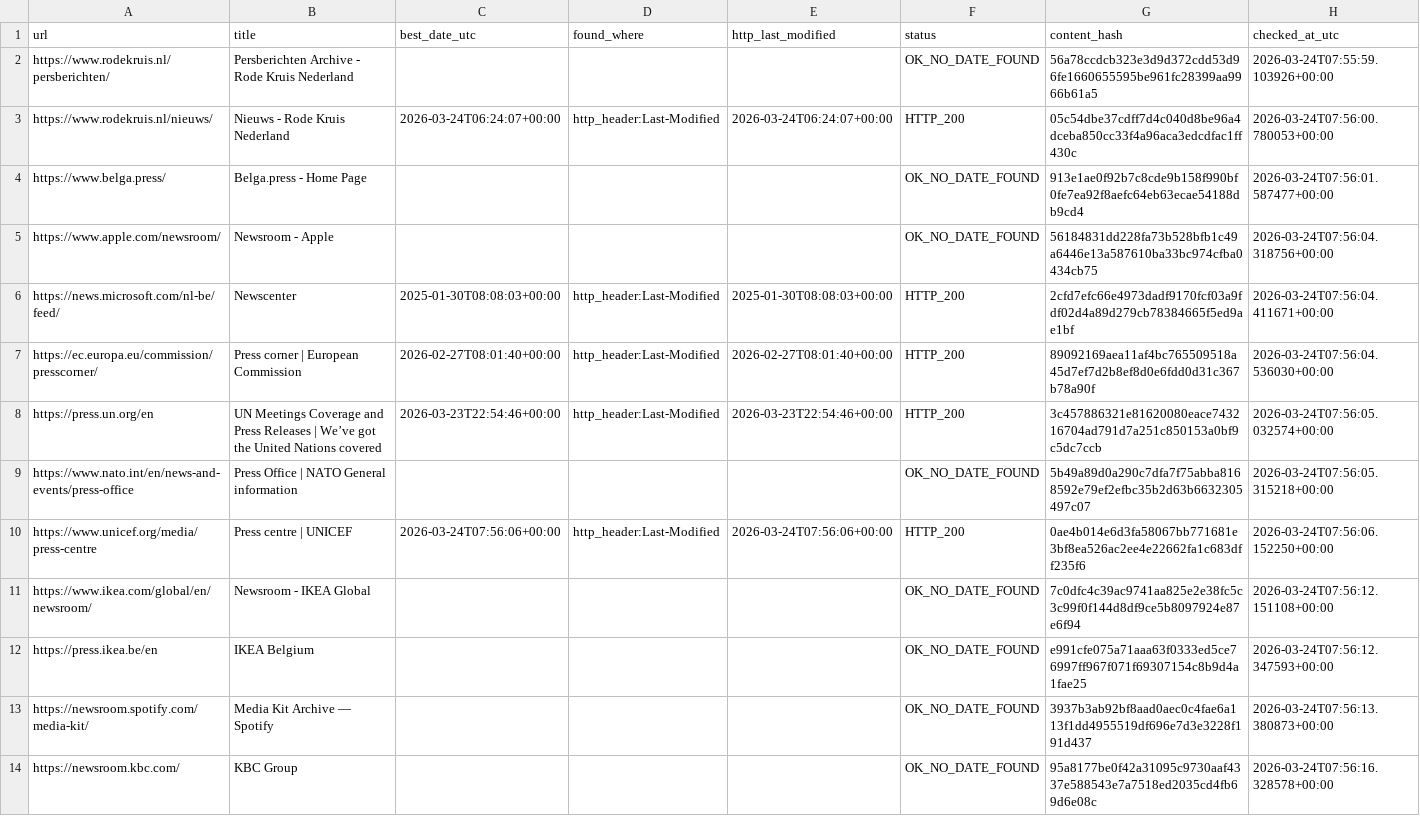
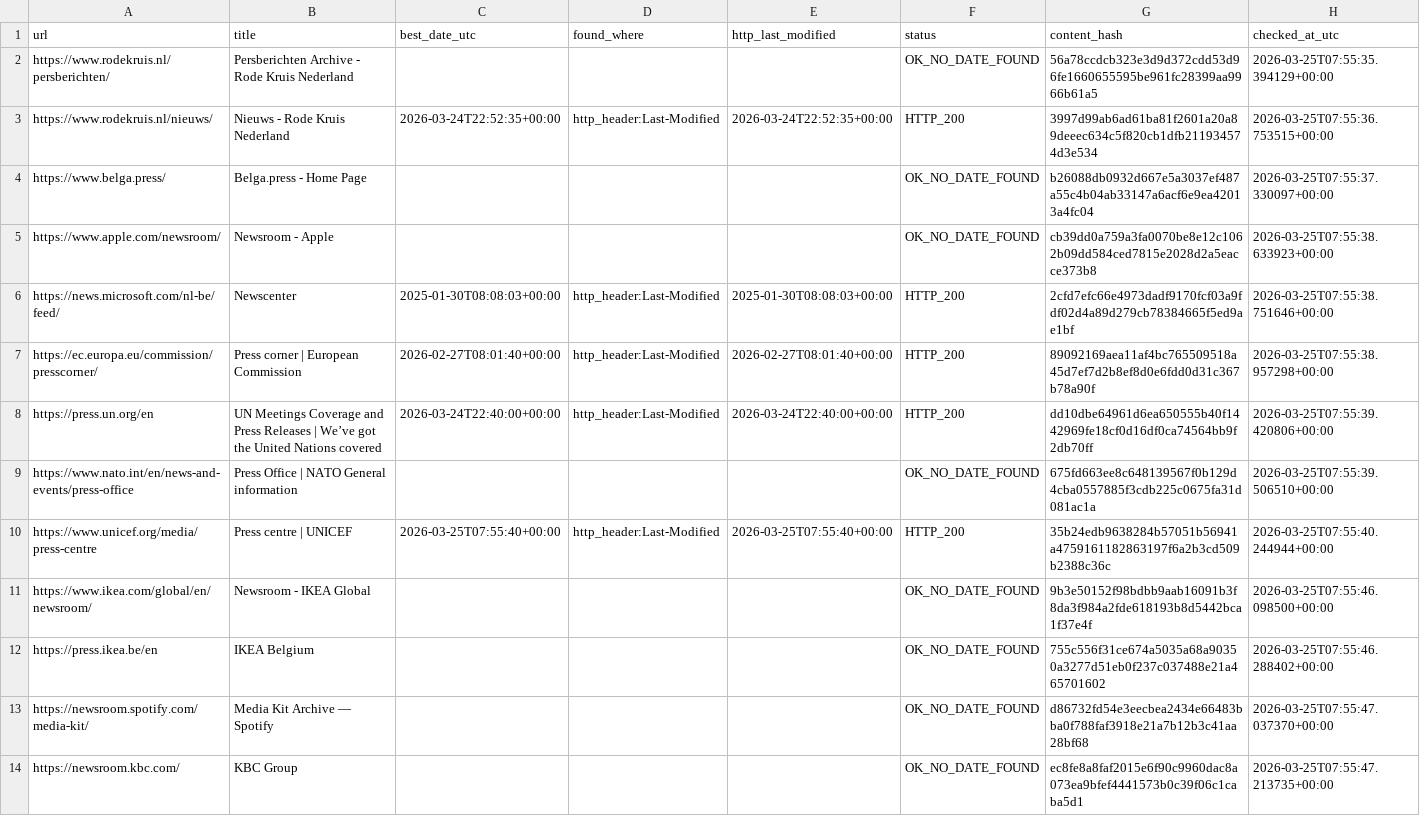
Before and after one commit to yonike2005-cell/Update-checker, a CSV file: output/update_report.csv, drawn as a sheet; only a part is shown; the diff covers the shown part only.

```diff
--- a/output/update_report.csv
+++ b/output/update_report.csv
@@ -1,14 +1,14 @@
 url,title,best_date_utc,found_where,http_last_modified,status,content_hash,checked_at_utc
-https://www.rodekruis.nl/persberichten/,Persberichten Archive - Rode Kruis Nederland,,,,OK_NO_DATE_FOUND,56a78ccdcb323e3d9d372cdd53d96fe1660655595be961fc28399aa9966b61a5,2026-03-24T07:55:59.103926+00:00
-https://www.rodekruis.nl/nieuws/,Nieuws - Rode Kruis Nederland,2026-03-24T06:24:07+00:00,http_header:Last-Modified,2026-03-24T06:24:07+00:00,HTTP_200,05c54dbe37cdff7d4c040d8be96a4dceba850cc33f4a96aca3edcdfac1ff430c,2026-03-24T07:56:00.780053+00:00
-https://www.belga.press/,Belga.press - Home Page,,,,OK_NO_DATE_FOUND,913e1ae0f92b7c8cde9b158f990bf0fe7ea92f8aefc64eb63ecae54188db9cd4,2026-03-24T07:56:01.587477+00:00
-https://www.apple.com/newsroom/,Newsroom - Apple,,,,OK_NO_DATE_FOUND,56184831dd228fa73b528bfb1c49a6446e13a587610ba33bc974cfba0434cb75,2026-03-24T07:56:04.318756+00:00
-https://news.microsoft.com/nl-be/feed/,Newscenter,2025-01-30T08:08:03+00:00,http_header:Last-Modified,2025-01-30T08:08:03+00:00,HTTP_200,2cfd7efc66e4973dadf9170fcf03a9fdf02d4a89d279cb78384665f5ed9ae1bf,2026-03-24T07:56:04.411671+00:00
-https://ec.europa.eu/commission/presscorner/,Press corner | European Commission,2026-02-27T08:01:40+00:00,http_header:Last-Modified,2026-02-27T08:01:40+00:00,HTTP_200,89092169aea11af4bc765509518a45d7ef7d2b8ef8d0e6fdd0d31c367b78a90f,2026-03-24T07:56:04.536030+00:00
-https://press.un.org/en,UN Meetings Coverage and Press Releases | We’ve got the United Nations covered,2026-03-23T22:54:46+00:00,http_header:Last-Modified,2026-03-23T22:54:46+00:00,HTTP_200,3c457886321e81620080eace743216704ad791d7a251c850153a0bf9c5dc7ccb,2026-03-24T07:56:05.032574+00:00
-https://www.nato.int/en/news-and-events/press-office,Press Office | NATO General information,,,,OK_NO_DATE_FOUND,5b49a89d0a290c7dfa7f75abba8168592e79ef2efbc35b2d63b6632305497c07,2026-03-24T07:56:05.315218+00:00
-https://www.unicef.org/media/press-centre,Press centre | UNICEF,2026-03-24T07:56:06+00:00,http_header:Last-Modified,2026-03-24T07:56:06+00:00,HTTP_200,0ae4b014e6d3fa58067bb771681e3bf8ea526ac2ee4e22662fa1c683dff235f6,2026-03-24T07:56:06.152250+00:00
-https://www.ikea.com/global/en/newsroom/,Newsroom - IKEA Global,,,,OK_NO_DATE_FOUND,7c0dfc4c39ac9741aa825e2e38fc5c3c99f0f144d8df9ce5b8097924e87e6f94,2026-03-24T07:56:12.151108+00:00
-https://press.ikea.be/en,IKEA Belgium,,,,OK_NO_DATE_FOUND,e991cfe075a71aaa63f0333ed5ce76997ff967f071f69307154c8b9d4a1fae25,2026-03-24T07:56:12.347593+00:00
-https://newsroom.spotify.com/media-kit/,Media Kit Archive — Spotify,,,,OK_NO_DATE_FOUND,3937b3ab92bf8aad0aec0c4fae6a113f1dd4955519df696e7d3e3228f191d437,2026-03-24T07:56:13.380873+00:00
-https://newsroom.kbc.com/,KBC Group,,,,OK_NO_DATE_FOUND,95a8177be0f42a31095c9730aaf4337e588543e7a7518ed2035cd4fb69d6e08c,2026-03-24T07:56:16.328578+00:00
+https://www.rodekruis.nl/persberichten/,Persberichten Archive - Rode Kruis Nederland,,,,OK_NO_DATE_FOUND,56a78ccdcb323e3d9d372cdd53d96fe1660655595be961fc28399aa9966b61a5,2026-03-25T07:55:35.394129+00:00
+https://www.rodekruis.nl/nieuws/,Nieuws - Rode Kruis Nederland,2026-03-24T22:52:35+00:00,http_header:Last-Modified,2026-03-24T22:52:35+00:00,HTTP_200,3997d99ab6ad61ba81f2601a20a89deeec634c5f820cb1dfb211934574d3e534,2026-03-25T07:55:36.753515+00:00
+https://www.belga.press/,Belga.press - Home Page,,,,OK_NO_DATE_FOUND,b26088db0932d667e5a3037ef487a55c4b04ab33147a6acf6e9ea42013a4fc04,2026-03-25T07:55:37.330097+00:00
+https://www.apple.com/newsroom/,Newsroom - Apple,,,,OK_NO_DATE_FOUND,cb39dd0a759a3fa0070be8e12c1062b09dd584ced7815e2028d2a5eacce373b8,2026-03-25T07:55:38.633923+00:00
+https://news.microsoft.com/nl-be/feed/,Newscenter,2025-01-30T08:08:03+00:00,http_header:Last-Modified,2025-01-30T08:08:03+00:00,HTTP_200,2cfd7efc66e4973dadf9170fcf03a9fdf02d4a89d279cb78384665f5ed9ae1bf,2026-03-25T07:55:38.751646+00:00
+https://ec.europa.eu/commission/presscorner/,Press corner | European Commission,2026-02-27T08:01:40+00:00,http_header:Last-Modified,2026-02-27T08:01:40+00:00,HTTP_200,89092169aea11af4bc765509518a45d7ef7d2b8ef8d0e6fdd0d31c367b78a90f,2026-03-25T07:55:38.957298+00:00
+https://press.un.org/en,UN Meetings Coverage and Press Releases | We’ve got the United Nations covered,2026-03-24T22:40:00+00:00,http_header:Last-Modified,2026-03-24T22:40:00+00:00,HTTP_200,dd10dbe64961d6ea650555b40f1442969fe18cf0d16df0ca74564bb9f2db70ff,2026-03-25T07:55:39.420806+00:00
+https://www.nato.int/en/news-and-events/press-office,Press Office | NATO General information,,,,OK_NO_DATE_FOUND,675fd663ee8c648139567f0b129d4cba0557885f3cdb225c0675fa31d081ac1a,2026-03-25T07:55:39.506510+00:00
+https://www.unicef.org/media/press-centre,Press centre | UNICEF,2026-03-25T07:55:40+00:00,http_header:Last-Modified,2026-03-25T07:55:40+00:00,HTTP_200,35b24edb9638284b57051b56941a4759161182863197f6a2b3cd509b2388c36c,2026-03-25T07:55:40.244944+00:00
+https://www.ikea.com/global/en/newsroom/,Newsroom - IKEA Global,,,,OK_NO_DATE_FOUND,9b3e50152f98bdbb9aab16091b3f8da3f984a2fde618193b8d5442bca1f37e4f,2026-03-25T07:55:46.098500+00:00
+https://press.ikea.be/en,IKEA Belgium,,,,OK_NO_DATE_FOUND,755c556f31ce674a5035a68a90350a3277d51eb0f237c037488e21a465701602,2026-03-25T07:55:46.288402+00:00
+https://newsroom.spotify.com/media-kit/,Media Kit Archive — Spotify,,,,OK_NO_DATE_FOUND,d86732fd54e3eecbea2434e66483bba0f788faf3918e21a7b12b3c41aa28bf68,2026-03-25T07:55:47.037370+00:00
+https://newsroom.kbc.com/,KBC Group,,,,OK_NO_DATE_FOUND,ec8fe8a8faf2015e6f90c9960dac8a073ea9bfef4441573b0c39f06c1caba5d1,2026-03-25T07:55:47.213735+00:00
```
Also changed, not shown: 7 edited cells elsewhere in this file.
